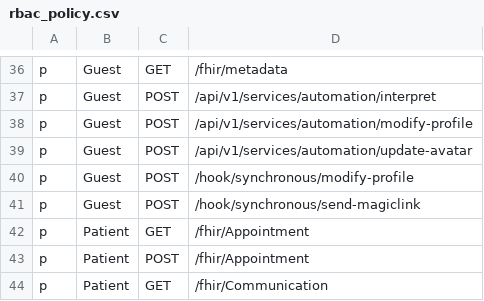
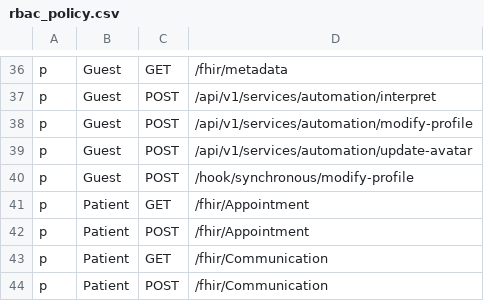
Before and after one commit to konsulin-care/konsulin-api, a CSV file: resources/rbac_policy.csv, drawn as a sheet; only a part is shown, gaps mark what is left out; the shorter side is filled out with more unchanged rows.

Commit message:
feat(services): keep legacy hook routes as gateway aliases
Signed-off-by: lamurian <lamuri.aly8@gmail.com>

```diff
--- a/resources/rbac_policy.csv
+++ b/resources/rbac_policy.csv
@@ -40,3 +40,2 @@ p, Guest, POST, /api/v1/services/automation/update-avatar
 p, Guest, POST, /hook/synchronous/modify-profile
-p, Guest, POST, /hook/synchronous/send-magiclink
 p, Patient, GET, /fhir/Appointment
```
Also changed, not shown: 3 other files.
